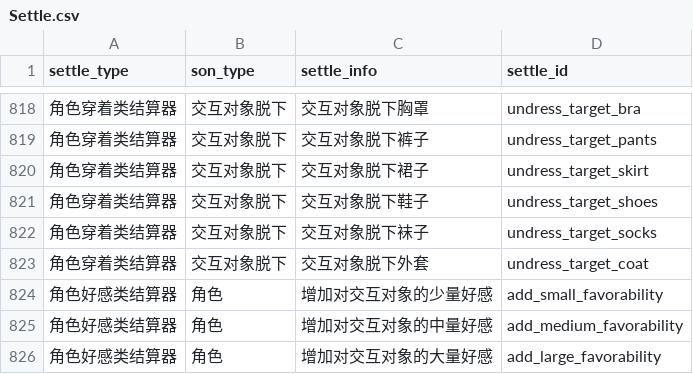
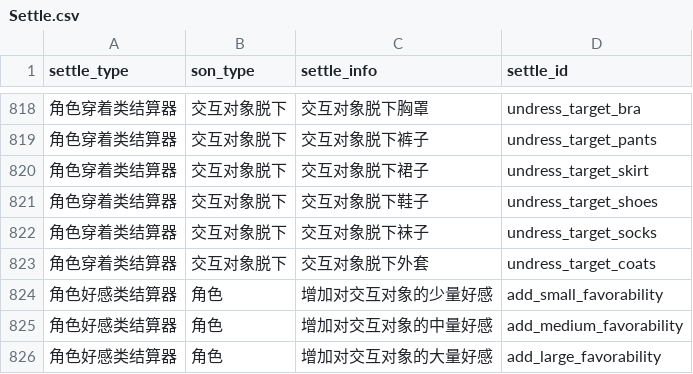
Before and after one commit to pokemonchw/dieloli, a CSV file: tools/Settle.csv, drawn as a sheet; only a part is shown, gaps mark what is left out.

```diff
--- a/tools/Settle.csv
+++ b/tools/Settle.csv
@@ -822,3 +822,3 @@ settle_type,son_type,settle_info,settle_id
 角色穿着类结算器,交互对象脱下,交互对象脱下袜子,undress_target_socks
-角色穿着类结算器,交互对象脱下,交互对象脱下外套,undress_target_coat
+角色穿着类结算器,交互对象脱下,交互对象脱下外套,undress_target_coats
 角色好感类结算器,角色,增加对交互对象的少量好感,add_small_favorability
```
Also changed, not shown: tools/premise.csv, tools/state_machine.csv, 14 other files.
